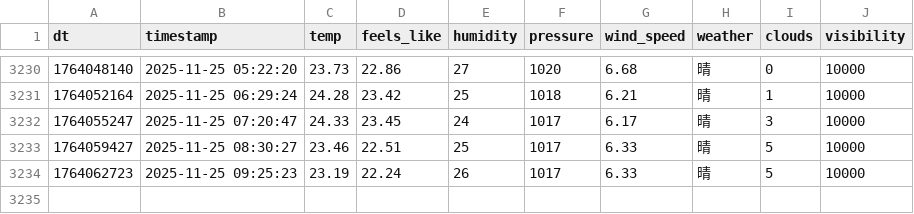
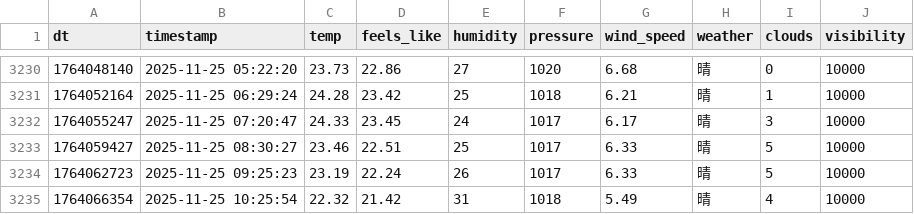
Before and after one commit to FireStar0507/OWMweather-logger, a CSV file: weather_data/Foshan.csv, drawn as a sheet; only a part is shown, gaps mark what is left out.

```diff
--- a/weather_data/Foshan.csv
+++ b/weather_data/Foshan.csv
@@ -3234 +3234,2 @@ dt,timestamp,temp,feels_like,humidity,pressure,wind_speed,weather,clouds,visibil
 1764062723,2025-11-25 09:25:23,23.19,22.24,26,1017,6.33,晴,5,10000
+1764066354,2025-11-25 10:25:54,22.32,21.42,31,1018,5.49,晴,4,10000
```
Also changed, not shown: weather_data/Beijing.csv, weather_data/Shanghai.csv.
